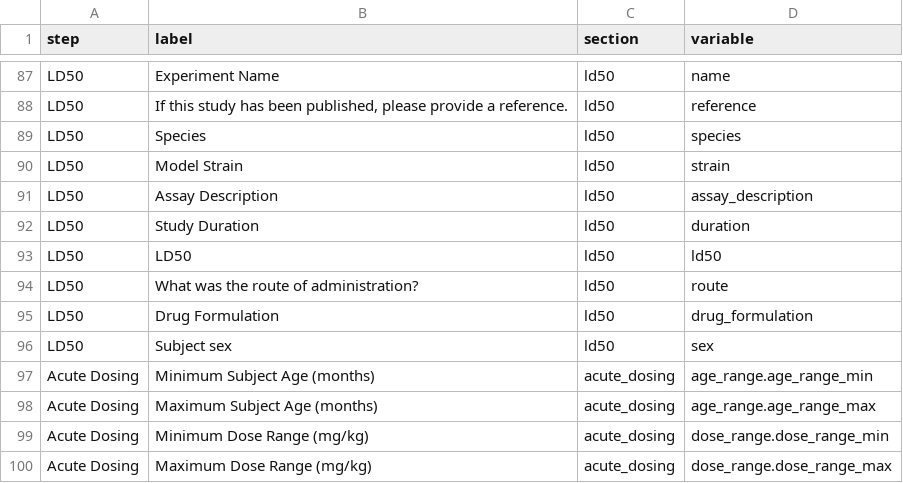
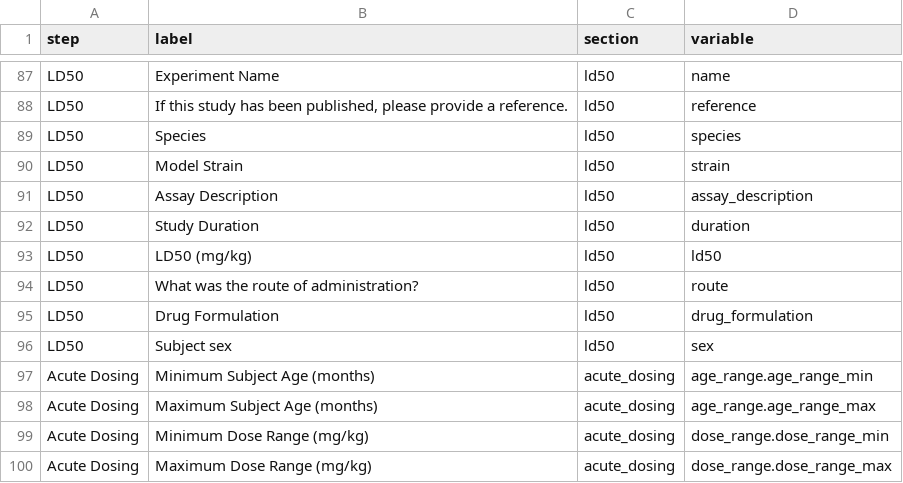
Before and after one commit to Sage-Bionetworks/stopadforms, a CSV file: data-raw/stopad_lookup_table.csv, drawn as a sheet; only a part is shown, gaps mark what is left out.

Commit message:
ALZ-278: Add LD50 units to display label in lookup table

```diff
--- a/data-raw/stopad_lookup_table.csv
+++ b/data-raw/stopad_lookup_table.csv
@@ -92,3 +92,3 @@ LD50,Assay Description,ld50,assay_description
 LD50,Study Duration,ld50,duration
-LD50,LD50,ld50,ld50
+LD50,LD50 (mg/kg),ld50,ld50
 LD50,What was the route of administration?,ld50,route
```
